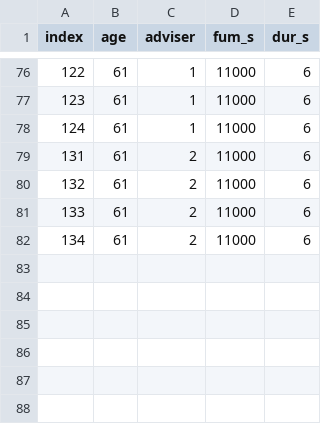
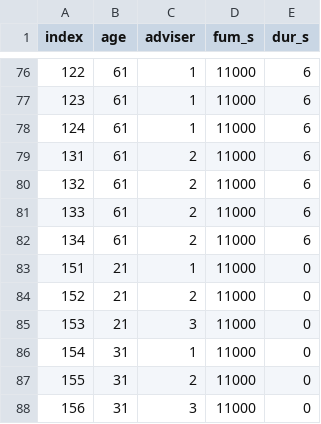
Before and after one commit to DarrenRobinson500/actuarial_ai, a CSV file: files/data_e.csv, drawn as a sheet; only a part is shown, gaps mark what is left out; the diff names each change by its address in the sheet, - before the commit and + after, or states it on an @@ line.

```diff
--- a/files/data_e.csv
+++ b/files/data_e.csv
+row 83: 151 | 21 | 1 | 11000 | 0
+row 84: 152 | 21 | 2 | 11000 | 0
+row 85: 153 | 21 | 3 | 11000 | 0
+row 86: 154 | 31 | 1 | 11000 | 0
+row 87: 155 | 31 | 2 | 11000 | 0
+row 88: 156 | 31 | 3 | 11000 | 0
```
Also changed, not shown: files/lapse_table.csv, 9 other files.
